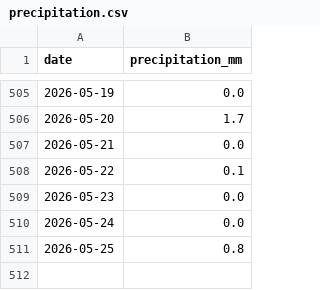
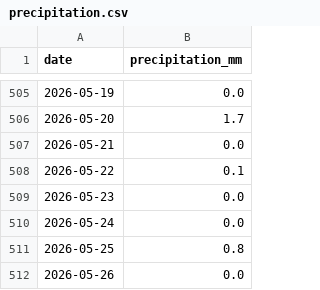
Before and after one commit to jura39bot/morez-meteo, a CSV file: data/precipitation.csv, drawn as a sheet; only a part is shown, gaps mark what is left out.

Commit message:
data: précipitations 2026-05-26 (+1 jours)

```diff
--- a/data/precipitation.csv
+++ b/data/precipitation.csv
@@ -511 +511,2 @@ date,precipitation_mm
 2026-05-25,0.8
+2026-05-26,0.0
```
Also changed, not shown: 2 other files.
